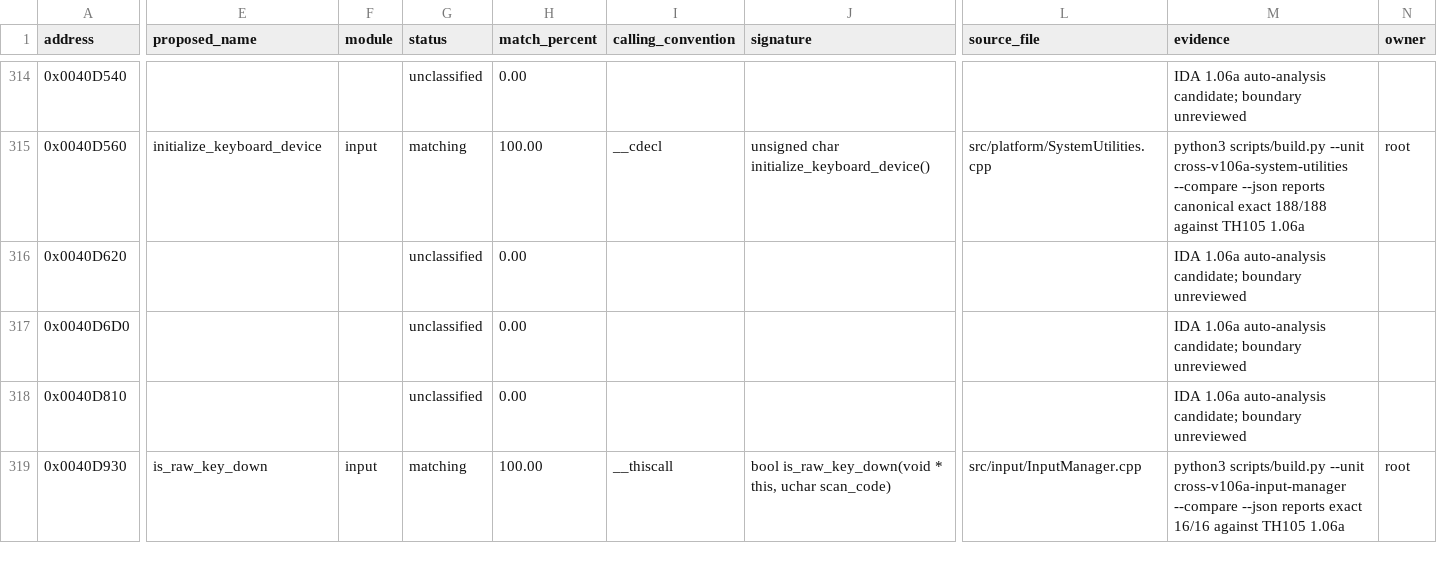
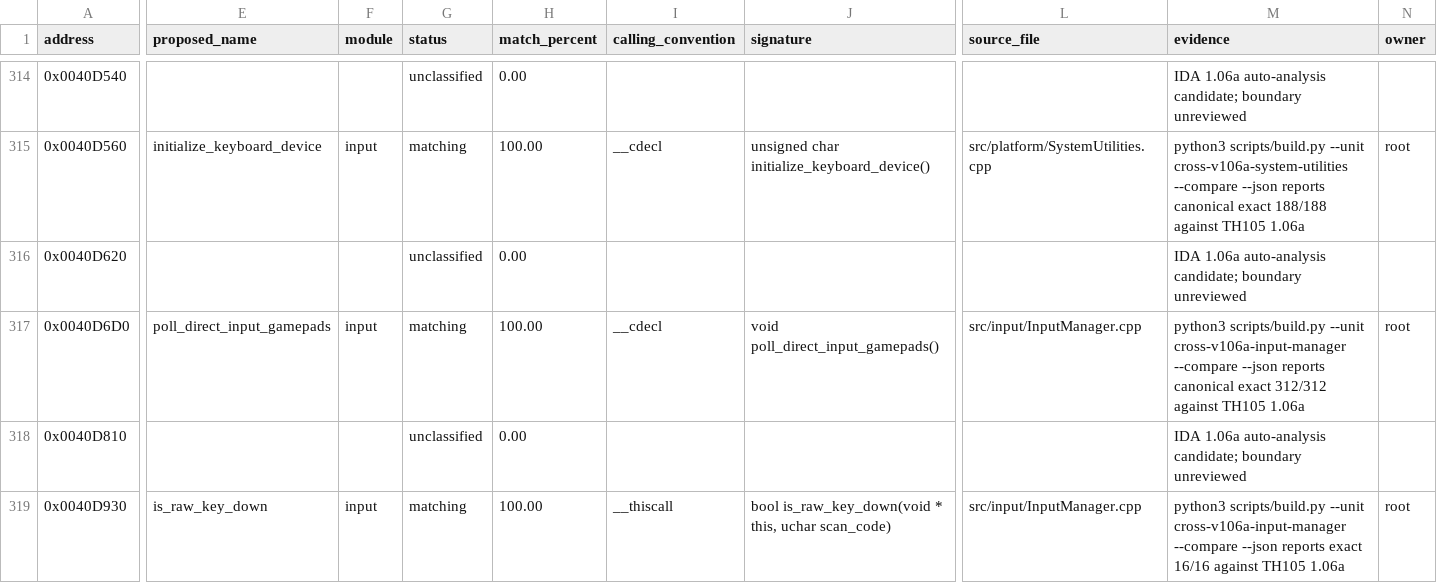
Before and after one commit to N0zoM1z0/th105, a CSV file: config/functions.csv, drawn as a sheet; only a part is shown, gaps mark what is left out; the diff covers the shown part only; the diff names each change by its address in the sheet, - before the commit and + after, or states it on an @@ line.

Commit message:
gpt-web: recover directinput runtime and lifetime wave

```diff
--- a/config/functions.csv
+++ b/config/functions.csv
-E317 (proposed_name): (empty)
+E317 (proposed_name): poll_direct_input_gamepads
-F317 (module): (empty)
+F317 (module): input
-G317 (status): unclassified
+G317 (status): matching
-H317 (match_percent): 0.00
+H317 (match_percent): 100.00
-I317 (calling_convention): (empty)
+I317 (calling_convention): __cdecl
-J317 (signature): (empty)
+J317 (signature): void poll_direct_input_gamepads()
-L317 (source_file): (empty)
+L317 (source_file): src/input/InputManager.cpp
-M317 (evidence): IDA 1.06a auto-analysis candidate; boundary unreviewed
+M317 (evidence): python3 scripts/build.py --unit cross-v106a-input-manager --compare --json reports canonical exact 312/312 against TH105 1.06a
-N317 (owner): (empty)
+N317 (owner): root
```
Also changed, not shown: 1 added row and 61 edited cells elsewhere in this file, config/function-origins.csv, config/implemented.csv, 15 other files.
